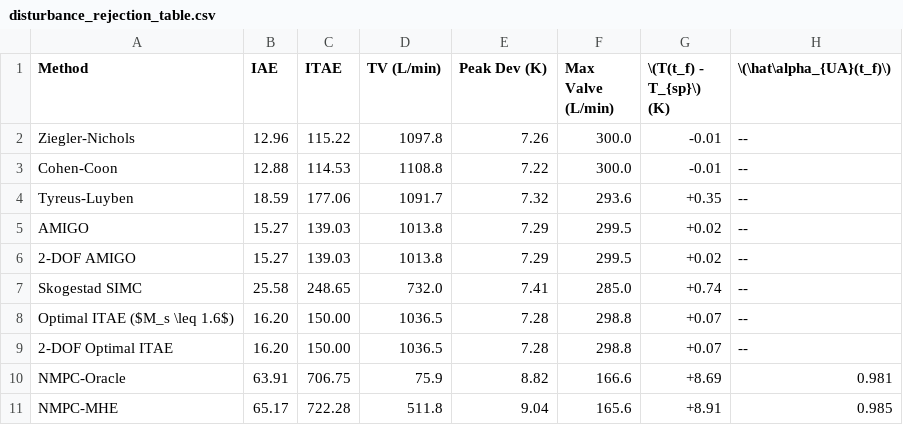
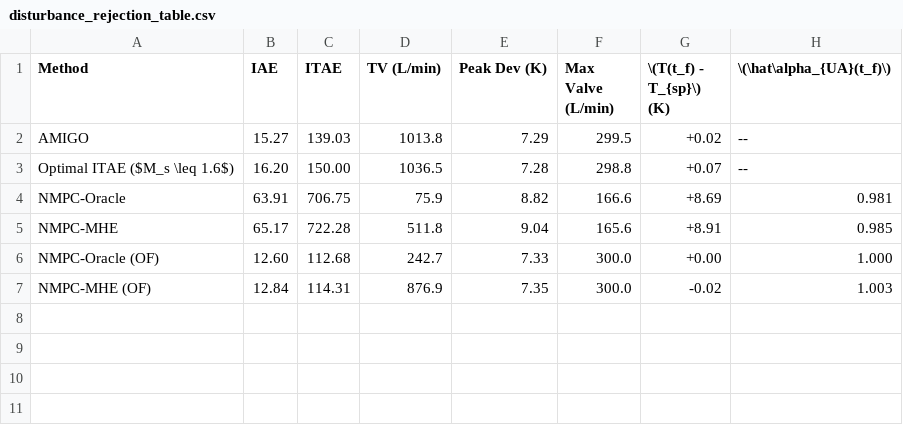
Before and after one commit to Marques-svnt/IC-CSTR-Control-Benchmark, a CSV file: results/disturbance_rejection_table.csv, drawn as a sheet.

```diff
--- a/results/disturbance_rejection_table.csv
+++ b/results/disturbance_rejection_table.csv
@@ -1,11 +1,7 @@
 Method,IAE,ITAE,TV (L/min),Peak Dev (K),Max Valve (L/min),\(T(t_f) - T_{sp}\) (K),\(\hat\alpha_{UA}(t_f)\)
-Ziegler-Nichols,12.96,115.22,1097.8,7.26,300.0,-0.01,--
-Cohen-Coon,12.88,114.53,1108.8,7.22,300.0,-0.01,--
-Tyreus-Luyben,18.59,177.06,1091.7,7.32,293.6,+0.35,--
 AMIGO,15.27,139.03,1013.8,7.29,299.5,+0.02,--
-2-DOF AMIGO,15.27,139.03,1013.8,7.29,299.5,+0.02,--
-Skogestad SIMC,25.58,248.65,732.0,7.41,285.0,+0.74,--
 Optimal ITAE ($M_s \leq 1.6$),16.20,150.00,1036.5,7.28,298.8,+0.07,--
-2-DOF Optimal ITAE,16.20,150.00,1036.5,7.28,298.8,+0.07,--
 NMPC-Oracle,63.91,706.75,75.9,8.82,166.6,+8.69,0.981
 NMPC-MHE,65.17,722.28,511.8,9.04,165.6,+8.91,0.985
+NMPC-Oracle (OF),12.60,112.68,242.7,7.33,300.0,+0.00,1.000
+NMPC-MHE (OF),12.84,114.31,876.9,7.35,300.0,-0.02,1.003
```
Also changed, not shown: 29 other files.
